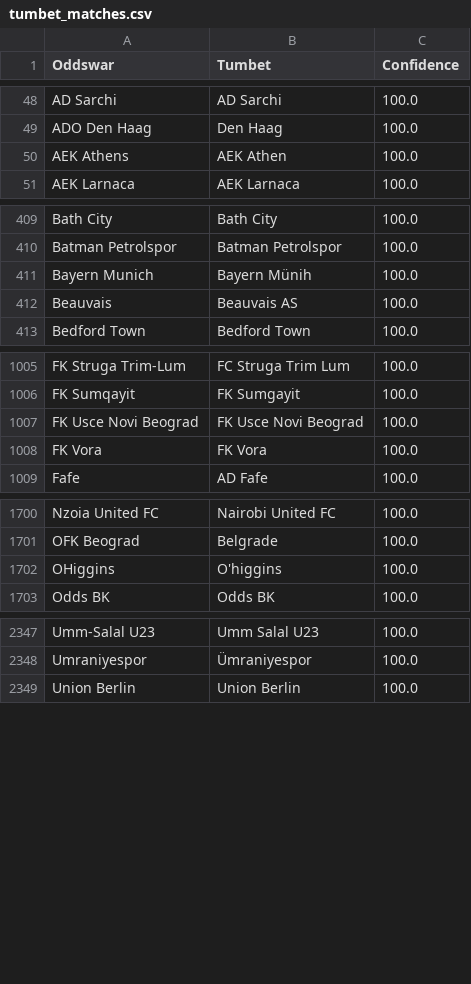
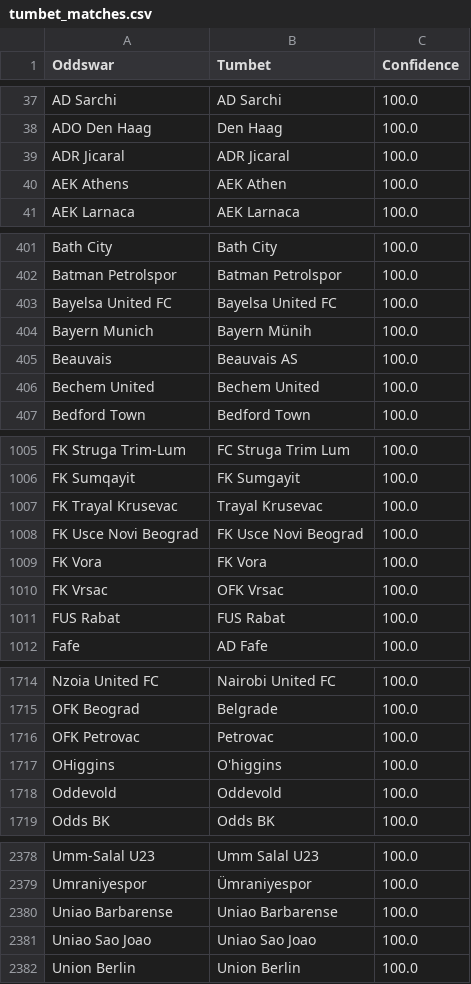
Before and after one commit to battalboy/harbi, a CSV file: tumbet_matches.csv, drawn as a sheet; only a part is shown, gaps mark what is left out; the diff covers the shown part only.

```diff
--- a/tumbet_matches.csv
+++ b/tumbet_matches.csv
@@ -49,2 +38,3 @@ AD Sarchi,AD Sarchi,100.0
 ADO Den Haag,Den Haag,100.0
+ADR Jicaral,ADR Jicaral,100.0
 AEK Athens,AEK Athen,100.0
@@ -410,4 +402,6 @@ Bath City,Bath City,100.0
 Batman Petrolspor,Batman Petrolspor,100.0
+Bayelsa United FC,Bayelsa United FC,100.0
 Bayern Munich,Bayern Münih,100.0
 Beauvais,Beauvais AS,100.0
+Bechem United,Bechem United,100.0
 Bedford Town,Bedford Town,100.0
@@ -1006,4 +1006,7 @@ FK Struga Trim-Lum,FC Struga Trim Lum,100.0
 FK Sumqayit,FK Sumgayit,100.0
+FK Trayal Krusevac,Trayal Krusevac,100.0
 FK Usce Novi Beograd,FK Usce Novi Beograd,100.0
 FK Vora,FK Vora,100.0
+FK Vrsac,OFK Vrsac,100.0
+FUS Rabat,FUS Rabat,100.0
 Fafe,AD Fafe,100.0
@@ -1701,3 +1715,5 @@ Nzoia United FC,Nairobi United FC,100.0
 OFK Beograd,Belgrade,100.0
+OFK Petrovac,Petrovac,100.0
 OHiggins,O'higgins,100.0
+Oddevold,Oddevold,100.0
 Odds BK,Odds BK,100.0
@@ -2348,2 +2379,4 @@ Umm-Salal U23,Umm Salal U23,100.0
 Umraniyespor,Ümraniyespor,100.0
+Uniao Barbarense,Uniao Barbarense,100.0
+Uniao Sao Joao,Uniao Sao Joao,100.0
 Union Berlin,Union Berlin,100.0
```
Also changed, not shown: 31 added rows, 17 removed rows and 26 moved rows elsewhere in this file, roobet_matches.csv, stoiximan_matches.csv.
